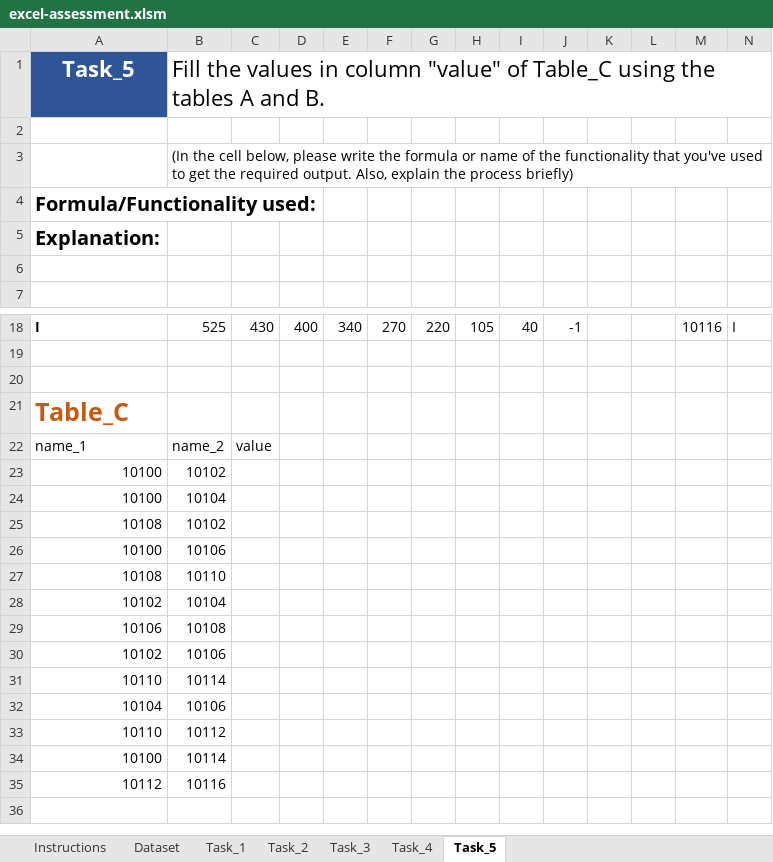
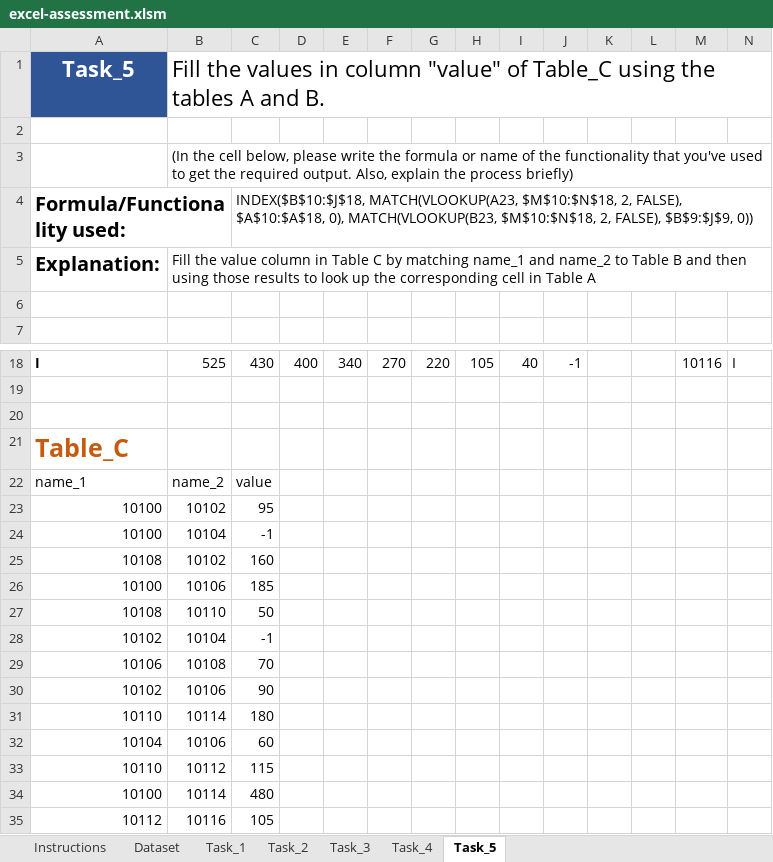
Before and after one commit to Viswa2001/Mapup_DA_Assessment, an Excel workbook: submissions/excel-assessment.xlsm, sheet Task_5, drawn as a sheet; only a part is shown, gaps mark what is left out; values as stored, in another font and other column widths than the file's, no borders; the diff names each change by its address in the sheet, - before the commit and + after, or states it on an @@ line.

```diff
--- a/submissions/excel-assessment.xlsm (sheet Task_5)
+++ b/submissions/excel-assessment.xlsm (sheet Task_5)
-C4: (empty)
+C4: INDEX($B$10:$J$18, MATCH(VLOOKUP(A23, $M$10:$N$18, 2, FALSE), $A$10:$A$18, 0), MATCH(VLOOKUP(B23, $M$10:$N$18, 2, FALSE), $B$9:$J$9, 0))
-B5: (empty)
+B5: Fill the value column in Table C by matching name_1 and name_2 to Table B and then using those results to look up the corresponding cell in Table A
-C23: (empty)
+C23: 95
-C24: (empty)
+C24: -1
-C25: (empty)
+C25: 160
-C26: (empty)
+C26: 185
-C27: (empty)
+C27: 50
-C28: (empty)
+C28: -1
-C29: (empty)
+C29: 70
-C30: (empty)
+C30: 90
-C31: (empty)
+C31: 180
-C32: (empty)
+C32: 60
-C33: (empty)
+C33: 115
-C34: (empty)
+C34: 480
-C35: (empty)
+C35: 105
```
Also changed, not shown: sheet Task_3, sheet Task_2, sheet Dataset, sheet Task_1, sheet Task_4.
